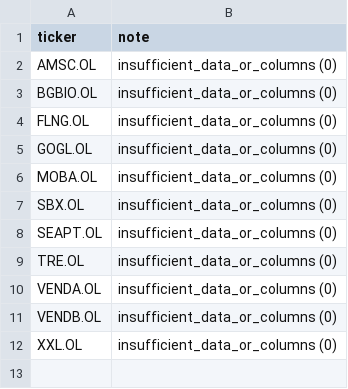
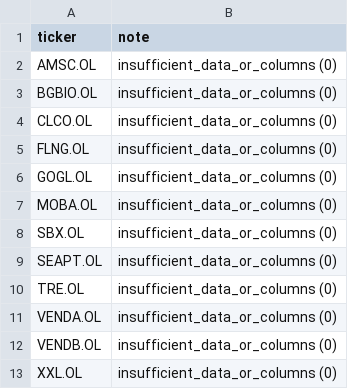
Before and after one commit to keresell-coder/oslo-screener, a CSV file: invalid_tickers.csv, drawn as a sheet.

```diff
--- a/invalid_tickers.csv
+++ b/invalid_tickers.csv
@@ -3,2 +3,3 @@ AMSC.OL,insufficient_data_or_columns (0)
 BGBIO.OL,insufficient_data_or_columns (0)
+CLCO.OL,insufficient_data_or_columns (0)
 FLNG.OL,insufficient_data_or_columns (0)
```
Also changed, not shown: 1 other file.
